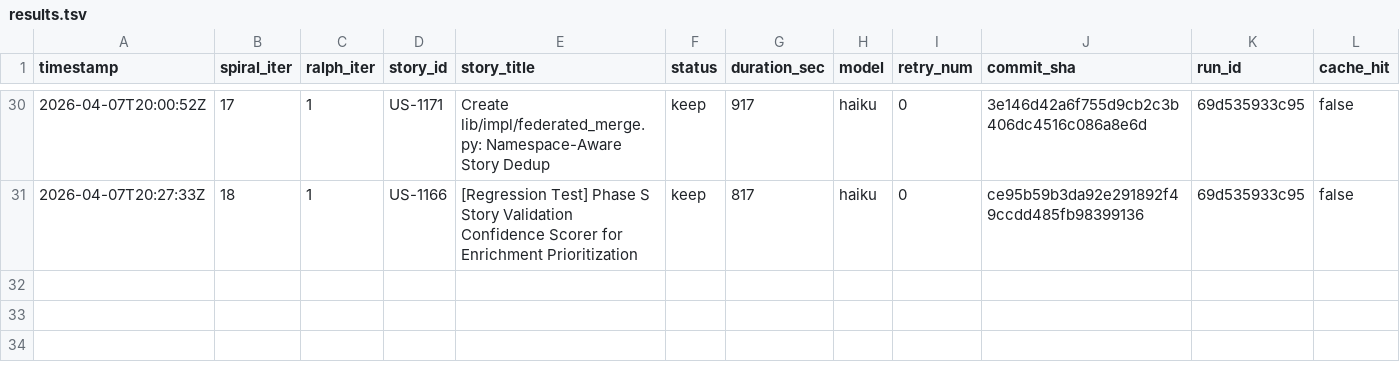
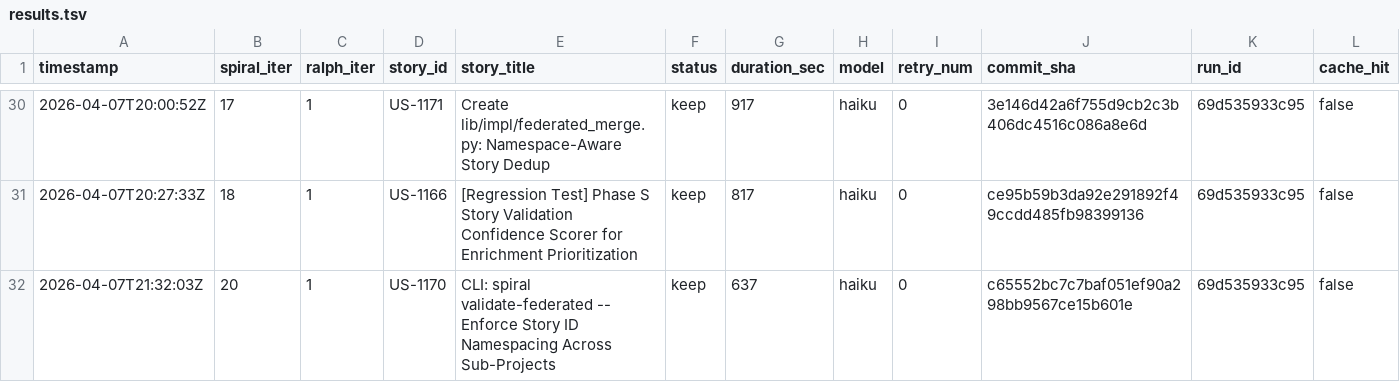
Before and after one commit to wenjyue84/spiral, a TSV file: results.tsv, drawn as a sheet; only a part is shown, gaps mark what is left out; rows hold the shown columns only; the diff names each change by its address in the sheet, - before the commit and + after, or states it on an @@ line.

```diff
--- a/results.tsv
+++ b/results.tsv
+row 32: 2026-04-07T21:32:03Z | 20 | 1 | US-1170 | CLI: spiral validate-federated -- Enforce Story ID Namespacing Across Sub-Projects | keep | 637 | haiku | 0 | c65552bc7c7baf051ef90a298bb9567ce15b601e | 69d535933c95 | false
```
Also changed, not shown: 4 other files.
